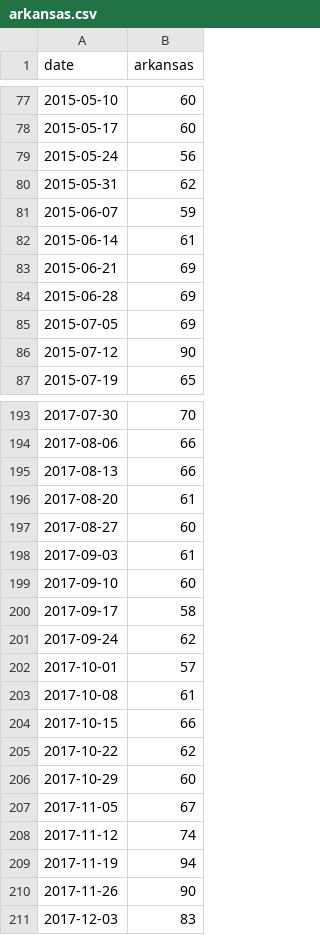
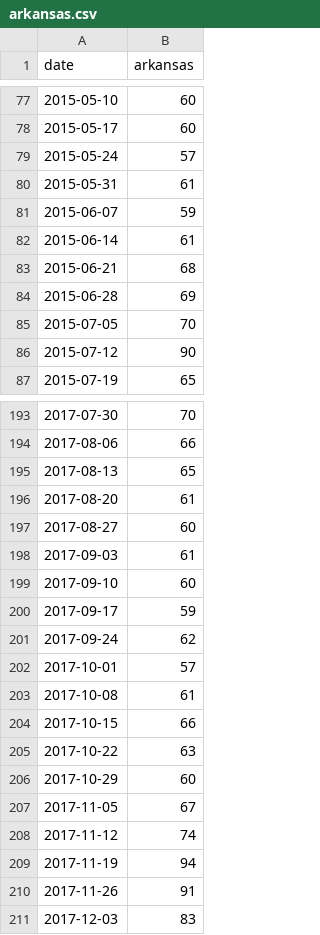
Before and after one commit to Mikellu/Trash-Pandas-nest, a CSV file: heatmap_data/amazon_state_trends/arkansas.csv, drawn as a sheet; only a part is shown, gaps mark what is left out; the diff covers the shown part only.

```diff
--- a/heatmap_data/amazon_state_trends/arkansas.csv
+++ b/heatmap_data/amazon_state_trends/arkansas.csv
@@ -78,9 +78,9 @@
 "2015-05-17",60
-"2015-05-24",56
-"2015-05-31",62
+"2015-05-24",57
+"2015-05-31",61
 "2015-06-07",59
 "2015-06-14",61
-"2015-06-21",69
+"2015-06-21",68
 "2015-06-28",69
-"2015-07-05",69
+"2015-07-05",70
 "2015-07-12",90
@@ -194,3 +194,3 @@
 "2017-08-06",66
-"2017-08-13",66
+"2017-08-13",65
 "2017-08-20",61
@@ -199,3 +199,3 @@
 "2017-09-10",60
-"2017-09-17",58
+"2017-09-17",59
 "2017-09-24",62
@@ -204,3 +204,3 @@
 "2017-10-15",66
-"2017-10-22",62
+"2017-10-22",63
 "2017-10-29",60
@@ -209,3 +209,3 @@
 "2017-11-19",94
-"2017-11-26",90
+"2017-11-26",91
 "2017-12-03",83
```
Also changed, not shown: 39 edited cells elsewhere in this file, heatmap_data/amazon_state_trends/alabama.csv, heatmap_data/amazon_state_trends/california.csv, 29 other files.
